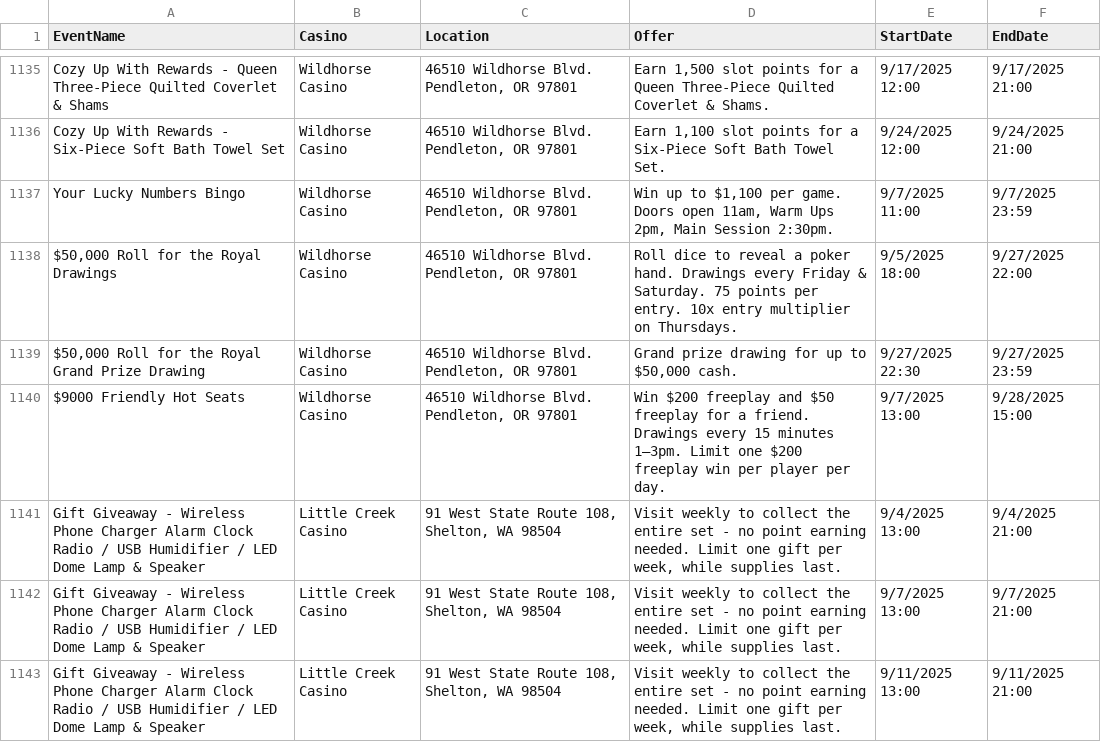
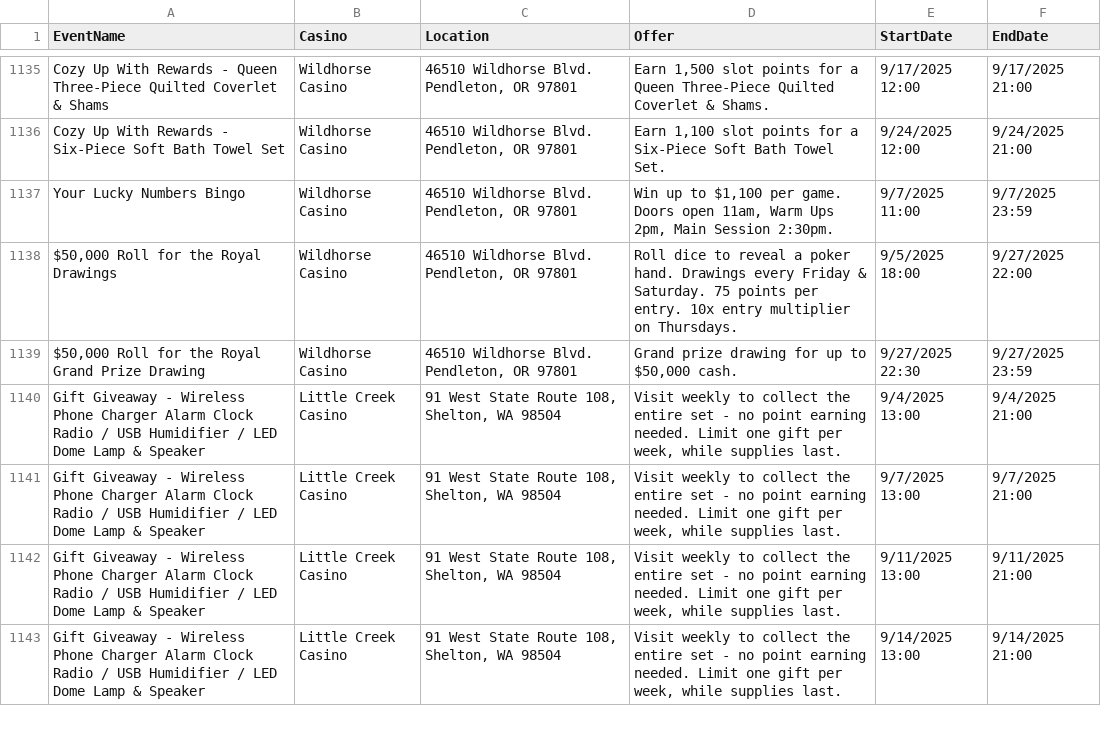
Before and after one commit to waor1990/casino-calendar, a CSV file: data/casino_events.csv, drawn as a sheet; only a part is shown, gaps mark what is left out; the shorter side is filled out with more unchanged rows; the diff names each change by its address in the sheet, - before the commit and + after, or states it on an @@ line.

Commit message:
chore(data): update events in casino_events.csv

```diff
--- a/data/casino_events.csv
+++ b/data/casino_events.csv
-row 1140: $9000 Friendly Hot Seats | Wildhorse Casino | 46510 Wildhorse Blvd. Pendleton, OR 97801 | Win $200 freeplay and $50 freeplay for a friend. Drawings every 15 minutes 1–3pm. Limit one $200 freeplay win per player per day. | 9/7/2025 13:00 | 9/28/2025 15:00
```
